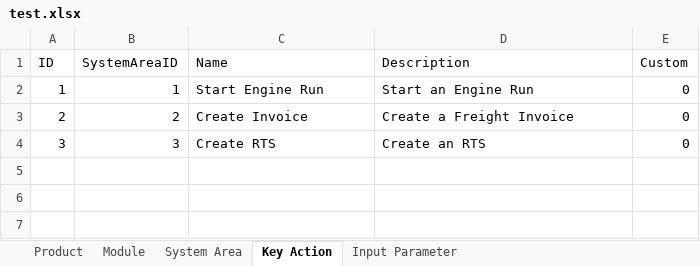
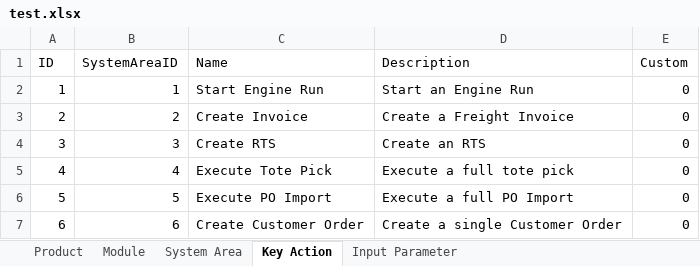
Before and after one commit to balex1/TestScriptBuilder, an Excel workbook: src/dbadmin/test.xlsx, sheet Key Action, drawn as a sheet; values as stored, in another font and other column widths than the file's, no borders; the diff names each change by its address in the sheet, - before the commit and + after, or states it on an @@ line.

Commit message:
Full DB Import

```diff
--- a/src/dbadmin/test.xlsx (sheet Key Action)
+++ b/src/dbadmin/test.xlsx (sheet Key Action)
+row 5: 4 | 4 | Execute Tote Pick | Execute a full tote pick | 0
+row 6: 5 | 5 | Execute PO Import | Execute a full PO Import | 0
+row 7: 6 | 6 | Create Customer Order | Create a single Customer Order | 0
```
Also changed, not shown: sheet Module, sheet System Area, sheet Input Parameter, sheet Product, 13 other files.
